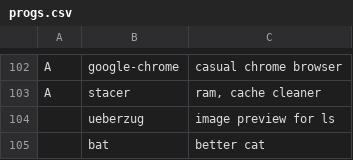
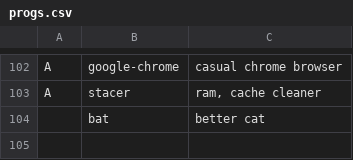
Before and after one commit to GabriWar/LARBS, a CSV file: progs.csv, drawn as a sheet; only a part is shown, gaps mark what is left out; the diff names each change by its address in the sheet, - before the commit and + after, or states it on an @@ line.

Commit message:
Update progs.csv

```diff
--- a/progs.csv
+++ b/progs.csv
-row 104:  | ueberzug | image preview for ls
```
